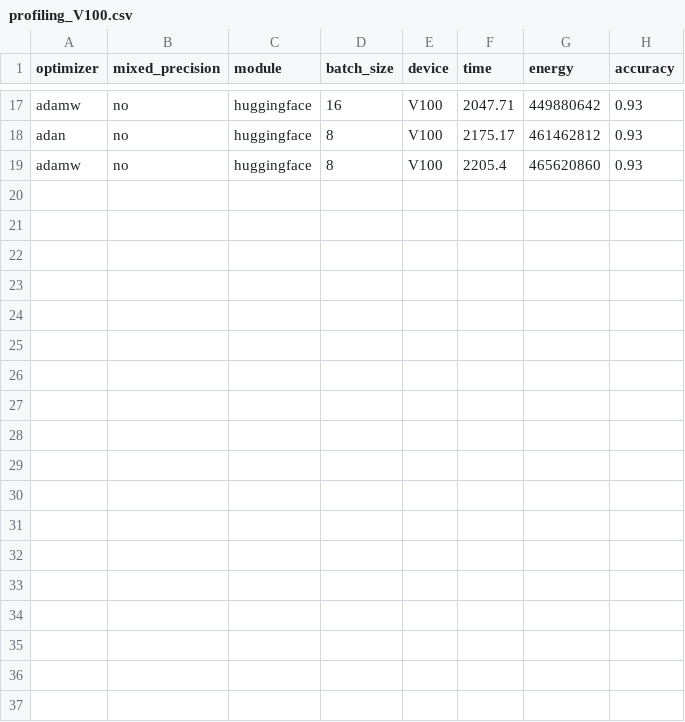
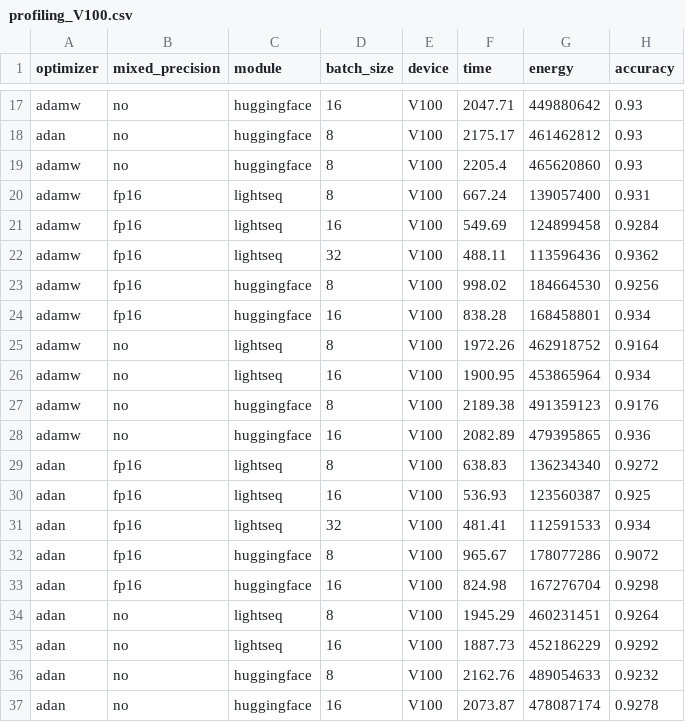
Before and after one commit to AlexwellChen/Master-Thesis-benchmark, a CSV file: profiling_V100.csv, drawn as a sheet; only a part is shown, gaps mark what is left out; the diff names each change by its address in the sheet, - before the commit and + after, or states it on an @@ line.

Commit message:
Update result

```diff
--- a/profiling_V100.csv
+++ b/profiling_V100.csv
+row 20: adamw | fp16 | lightseq | 8 | V100 | 667.24 | 139057400 | 0.931
+row 21: adamw | fp16 | lightseq | 16 | V100 | 549.69 | 124899458 | 0.9284
+row 22: adamw | fp16 | lightseq | 32 | V100 | 488.11 | 113596436 | 0.9362
+row 23: adamw | fp16 | huggingface | 8 | V100 | 998.02 | 184664530 | 0.9256
+row 24: adamw | fp16 | huggingface | 16 | V100 | 838.28 | 168458801 | 0.934
+row 25: adamw | no | lightseq | 8 | V100 | 1972.26 | 462918752 | 0.9164
+row 26: adamw | no | lightseq | 16 | V100 | 1900.95 | 453865964 | 0.934
+row 27: adamw | no | huggingface | 8 | V100 | 2189.38 | 491359123 | 0.9176
+row 28: adamw | no | huggingface | 16 | V100 | 2082.89 | 479395865 | 0.936
+row 29: adan | fp16 | lightseq | 8 | V100 | 638.83 | 136234340 | 0.9272
+row 30: adan | fp16 | lightseq | 16 | V100 | 536.93 | 123560387 | 0.925
+row 31: adan | fp16 | lightseq | 32 | V100 | 481.41 | 112591533 | 0.934
+row 32: adan | fp16 | huggingface | 8 | V100 | 965.67 | 178077286 | 0.9072
+row 33: adan | fp16 | huggingface | 16 | V100 | 824.98 | 167276704 | 0.9298
+row 34: adan | no | lightseq | 8 | V100 | 1945.29 | 460231451 | 0.9264
+row 35: adan | no | lightseq | 16 | V100 | 1887.73 | 452186229 | 0.9292
+row 36: adan | no | huggingface | 8 | V100 | 2162.76 | 489054633 | 0.9232
+row 37: adan | no | huggingface | 16 | V100 | 2073.87 | 478087174 | 0.9278
```
